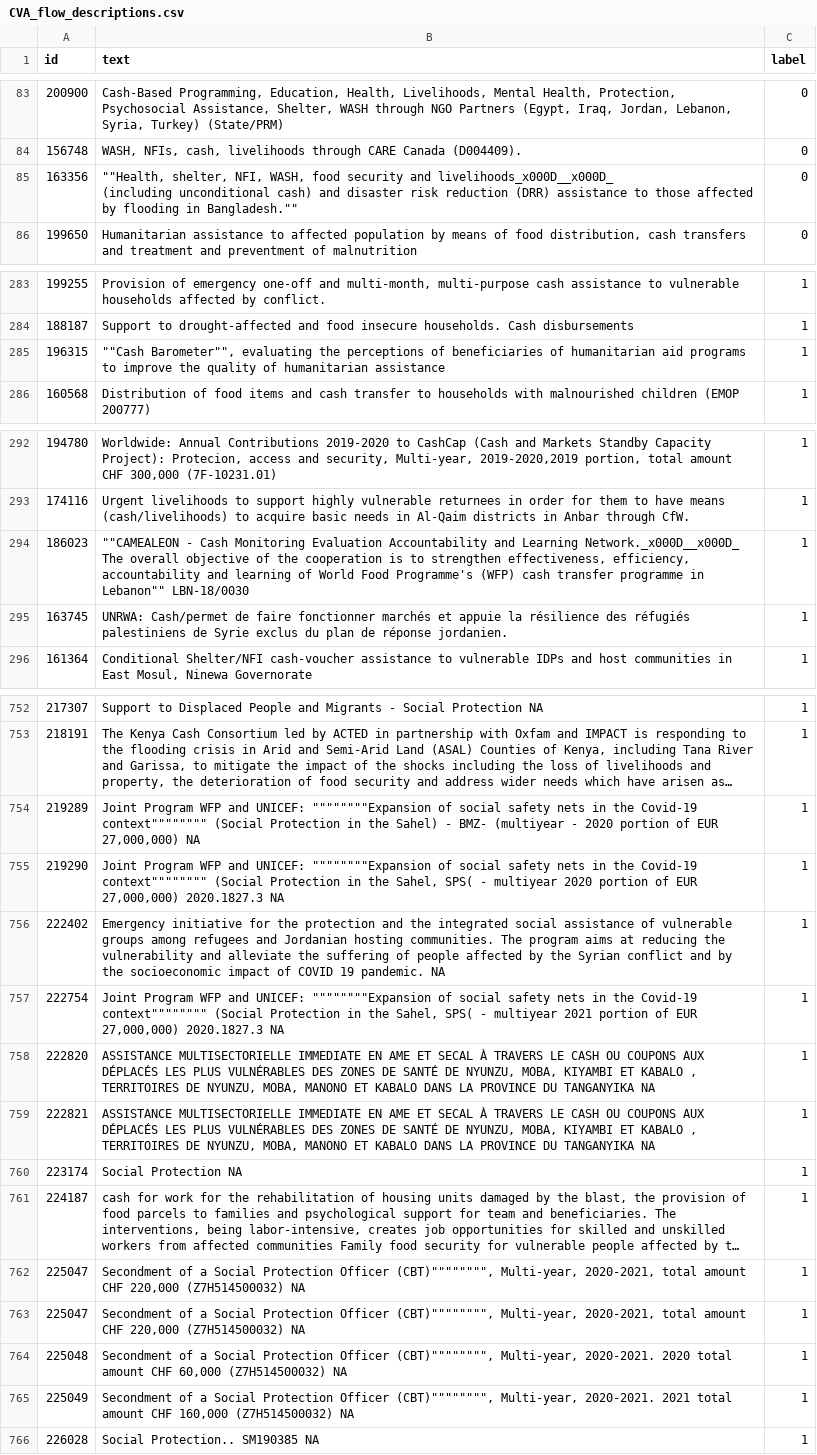
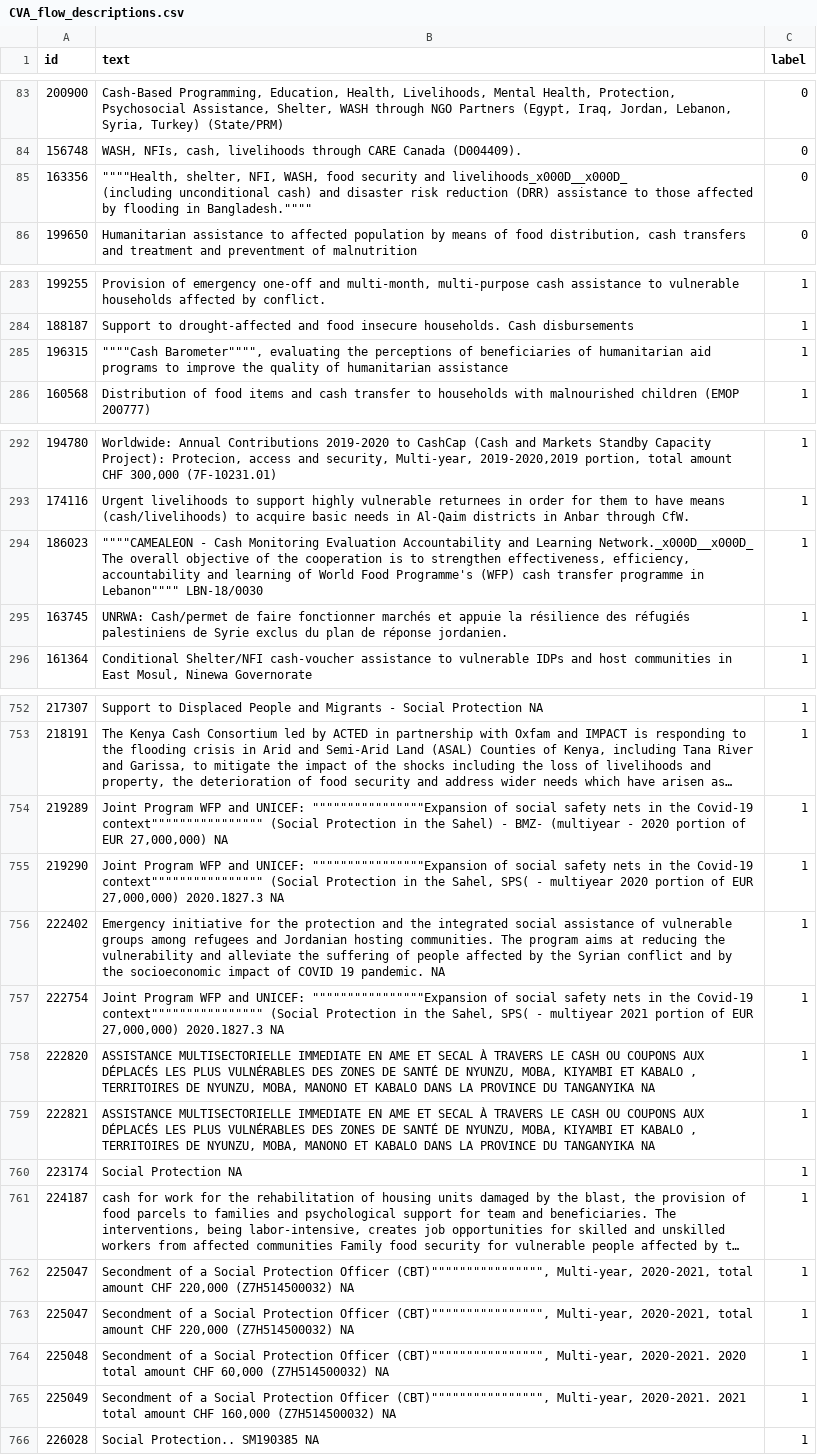
Before and after one commit to The-CALP-Network/CALP-CVA-Tracking-Pipeline, a CSV file: classifier_code/CVA_flow_descriptions.csv, drawn as a sheet; only a part is shown, gaps mark what is left out; long unchanged cells end in …; ↵ is a line break in a cell; the diff covers the shown part only; the diff names each change by its address in the sheet, - before the commit and + after, or states it on an @@ line.

Commit message:
Re-run on new classifier

```diff
--- a/classifier_code/CVA_flow_descriptions.csv
+++ b/classifier_code/CVA_flow_descriptions.csv
-B85 (text): ""Health, shelter, NFI, WASH, food security and livelihoods_x000D__x000D_ ↵ (including unconditional cash) and disaster risk reduction (DRR) assistance to those affected by flooding in Bangladesh.""
+B85 (text): """"Health, shelter, NFI, WASH, food security and livelihoods_x000D__x000D_ ↵ (including unconditional cash) and disaster risk reduction (DRR) assistance to those affected by flooding in Bangladesh.""""
-B285 (text): ""Cash Barometer"", evaluating the…
+B285 (text): """"Cash Barometer"""", evaluating the…
-B294 (text): ""CAMEALEON - Cash Monitoring Evaluation Accountability and Learning Network._x000D__x000D_ ↵ The overall objective of the cooperation is to strengthen effectiveness, efficiency, accountability and learning of World Food Programme's (WFP) cash transfer programme in Lebanon"" LBN-18/0030
+B294 (text): """"CAMEALEON - Cash Monitoring Evaluation Accountability and Learning Network._x000D__x000D_ ↵ The overall objective of the cooperation is to strengthen effectiveness, efficiency, accountability and learning of World Food Programme's (WFP) cash transfer programme in Lebanon"""" LBN-18/0030
-B754 (text): …and UNICEF: """"""""Expansion of social safety nets in the Covid-19 context"""""""" (Social Protection…
+B754 (text): …and UNICEF: """"""""""""""""Expansion of social safety nets in the Covid-19 context"""""""""""""""" (Social Protection…
-B755 (text): …and UNICEF: """"""""Expansion of social safety nets in the Covid-19 context"""""""" (Social Protection…
+B755 (text): …and UNICEF: """"""""""""""""Expansion of social safety nets in the Covid-19 context"""""""""""""""" (Social Protection…
-B757 (text): …and UNICEF: """"""""Expansion of social safety nets in the Covid-19 context"""""""" (Social Protection…
+B757 (text): …and UNICEF: """"""""""""""""Expansion of social safety nets in the Covid-19 context"""""""""""""""" (Social Protection…
-B762:B763 (text): …Protection Officer (CBT)"""""""", Multi-year, 2020-2021,…
+B762:B763 (text): …Protection Officer (CBT)"""""""""""""""", Multi-year, 2020-2021,…
-B764 (text): …Protection Officer (CBT)"""""""", Multi-year, 2020-2021.…
+B764 (text): …Protection Officer (CBT)"""""""""""""""", Multi-year, 2020-2021.…
-B765 (text): …Protection Officer (CBT)"""""""", Multi-year, 2020-2021.…
+B765 (text): …Protection Officer (CBT)"""""""""""""""", Multi-year, 2020-2021.…
```
Also changed, not shown: 7 edited cells elsewhere in this file, 4 other files.
